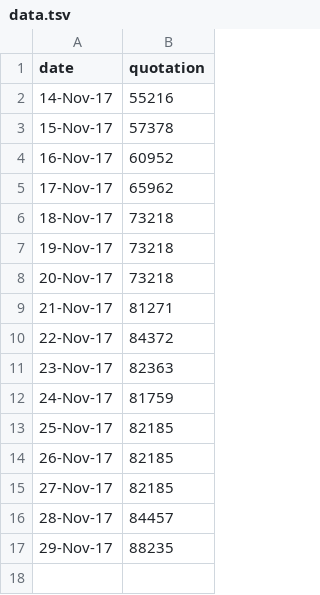
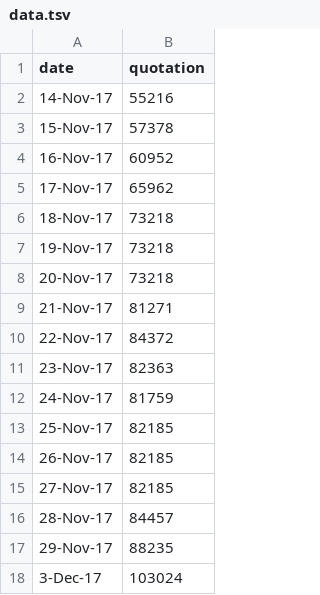
Before and after one commit to CodeKommissar/black_market_dollar_visualization, a TSV file: public/data/data.tsv, drawn as a sheet; the diff names each change by its address in the sheet, - before the commit and + after, or states it on an @@ line.

```diff
--- a/public/data/data.tsv
+++ b/public/data/data.tsv
+row 18: 3-Dec-17 | 103024
```
Also changed, not shown: 2 other files.
